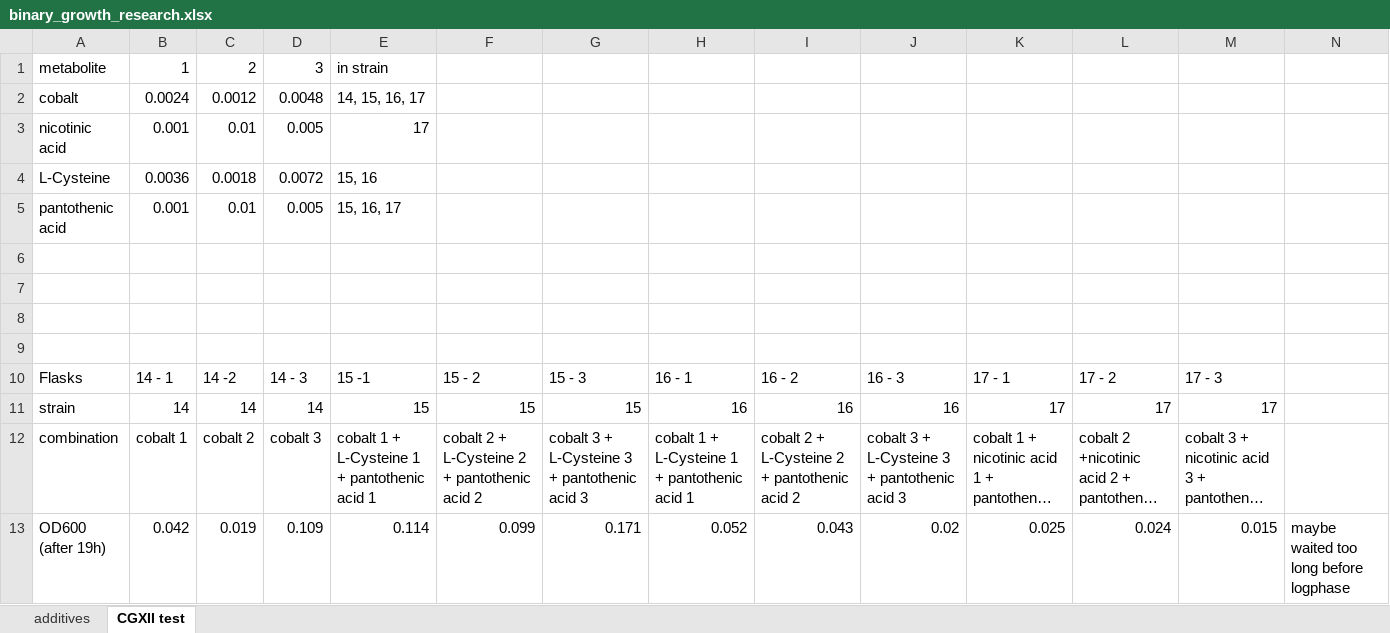
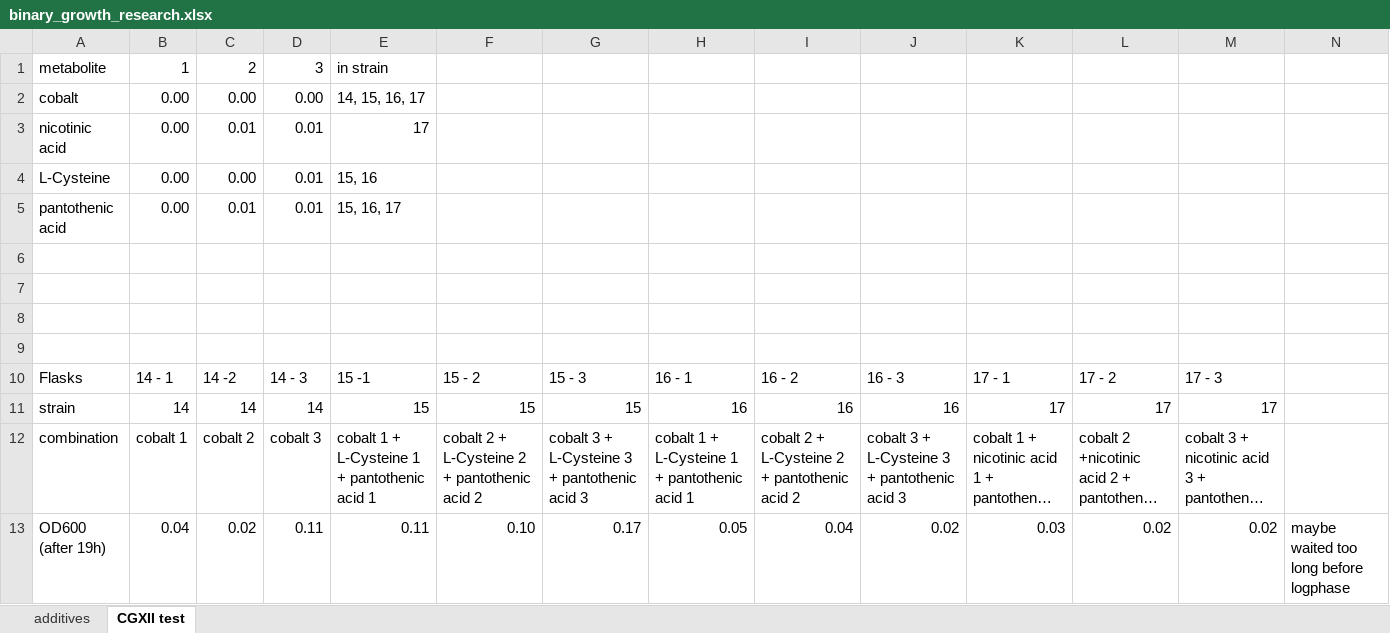
Before and after one commit to draeger-lab/C_striatum_wetlab, an Excel workbook: growth_binary/binary_growth_research.xlsx, sheet CGXII test, drawn as a sheet; long unchanged cells end in …; values as stored, in another font and other column widths than the file's, no borders; removed rows and columns are numbered as before the commit, all else as after; the diff names each change by its address in the sheet, - before the commit and + after, or states it on an @@ line.

Commit message:
new binary data and eval #6

```diff
--- a/growth_binary/binary_growth_research.xlsx (sheet CGXII test)
+++ b/growth_binary/binary_growth_research.xlsx (sheet CGXII test)
-B2: 0.0024
+B2: 0.00
-C2: 0.0012
+C2: 0.00
-D2: 0.0048
+D2: 0.00
-B3: 0.001
+B3: 0.00
-D3: 0.005
+D3: 0.01
-B4: 0.0036
+B4: 0.00
-C4: 0.0018
+C4: 0.00
-D4: 0.0072
+D4: 0.01
-B5: 0.001
+B5: 0.00
-D5: 0.005
+D5: 0.01
-row 13: OD600 (after 19h) | 0.042 | 0.019 | 0.109 | 0.114 | 0.099 | 0.171 | 0.052 | 0.043 | 0.02 | 0.025 | 0.024 | 0.015 | maybe waited too long before logphase
+row 13: OD600 (after 19h) | 0.04 | 0.02 | 0.11 | 0.11 | 0.10 | 0.17 | 0.05 | 0.04 | 0.02 | 0.03 | 0.02 | 0.02 | maybe waited too long before logphase
```
Also changed, not shown: sheet additives, 17 other files.
